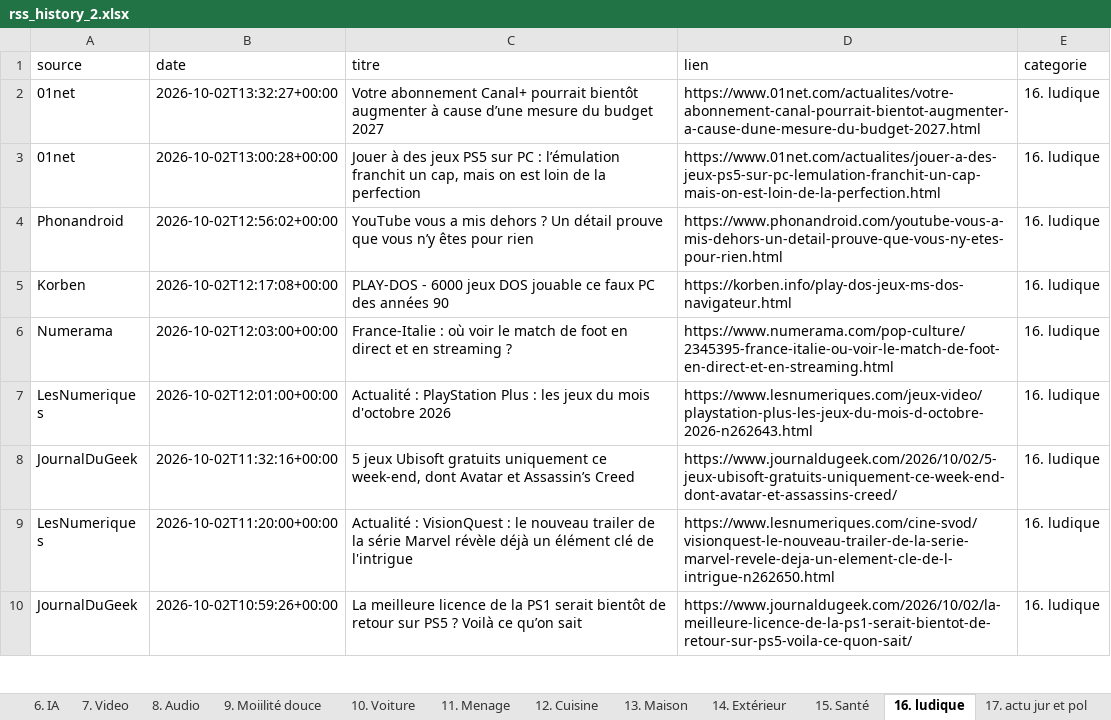
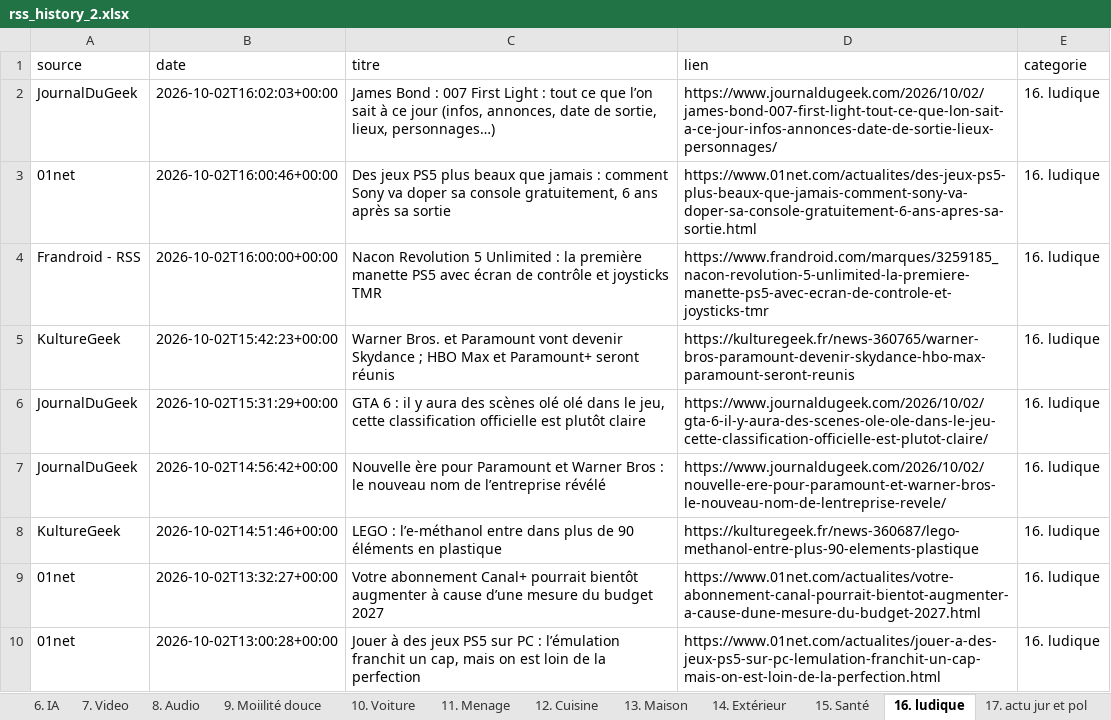
Before and after one commit to djhadef-star/rss-categories, an Excel workbook: output/rss_history_2.xlsx, sheet 16. ludique, drawn as a sheet; only a part is shown; the shorter side is filled out with more unchanged rows; values as stored, in another font and other column widths than the file's, no borders; the diff names each change by its address in the sheet, - before the commit and + after, or states it on an @@ line.

```diff
--- a/output/rss_history_2.xlsx (sheet 16. ludique)
+++ b/output/rss_history_2.xlsx (sheet 16. ludique)
+row 2: JournalDuGeek | 2026-10-02T16:02:03+00:00 | James Bond : 007 First Light : tout ce que l’on sait à ce jour (infos, annonces, date de sortie, lieux, personnages…) | https://www.journaldugeek.com/2026/10/02/james-bond-007-first-light-tout-ce-que-lon-sait-a-ce-jour-infos-annonces-date-de-sortie-lieux-personnages/ | 16. ludique
+row 3: 01net | 2026-10-02T16:00:46+00:00 | Des jeux PS5 plus beaux que jamais : comment Sony va doper sa console gratuitement, 6 ans après sa sortie | https://www.01net.com/actualites/des-jeux-ps5-plus-beaux-que-jamais-comment-sony-va-doper-sa-console-gratuitement-6-ans-apres-sa-sortie.html | 16. ludique
+row 4: Frandroid - RSS | 2026-10-02T16:00:00+00:00 | Nacon Revolution 5 Unlimited : la première manette PS5 avec écran de contrôle et joysticks TMR | https://www.frandroid.com/marques/3259185_nacon-revolution-5-unlimited-la-premiere-manette-ps5-avec-ecran-de-controle-et-joysticks-tmr | 16. ludique
+row 5: KultureGeek | 2026-10-02T15:42:23+00:00 | Warner Bros. et Paramount vont devenir Skydance ; HBO Max et Paramount+ seront réunis | https://kulturegeek.fr/news-360765/warner-bros-paramount-devenir-skydance-hbo-max-paramount-seront-reunis | 16. ludique
+row 6: JournalDuGeek | 2026-10-02T15:31:29+00:00 | GTA 6 : il y aura des scènes olé olé dans le jeu, cette classification officielle est plutôt claire | https://www.journaldugeek.com/2026/10/02/gta-6-il-y-aura-des-scenes-ole-ole-dans-le-jeu-cette-classification-officielle-est-plutot-claire/ | 16. ludique
+row 7: JournalDuGeek | 2026-10-02T14:56:42+00:00 | Nouvelle ère pour Paramount et Warner Bros : le nouveau nom de l’entreprise révélé | https://www.journaldugeek.com/2026/10/02/nouvelle-ere-pour-paramount-et-warner-bros-le-nouveau-nom-de-lentreprise-revele/ | 16. ludique
+row 8: KultureGeek | 2026-10-02T14:51:46+00:00 | LEGO : l’e-méthanol entre dans plus de 90 éléments en plastique | https://kulturegeek.fr/news-360687/lego-methanol-entre-plus-90-elements-plastique | 16. ludique
```
Also changed, not shown: sheet Tous_les_articles, sheet 20. Sponso, sheet 1. SMARTPHONE, sheet 17. actu jur et pol, sheet 13. Maison, sheet 4. Tablette, 9 more sheets, output/rss_history.xlsx, 2 other files.
